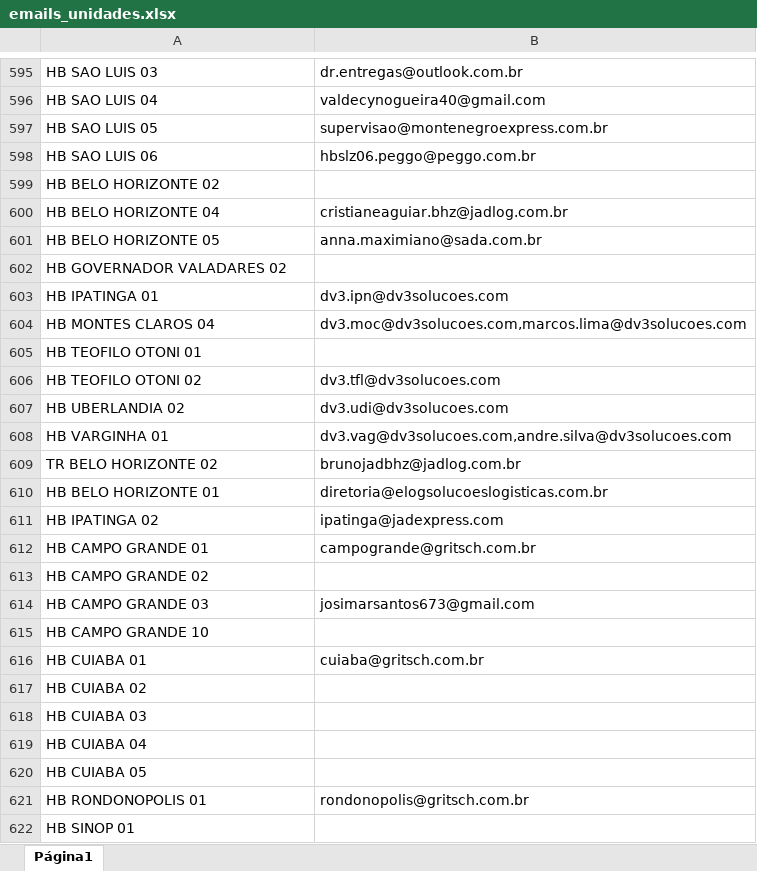
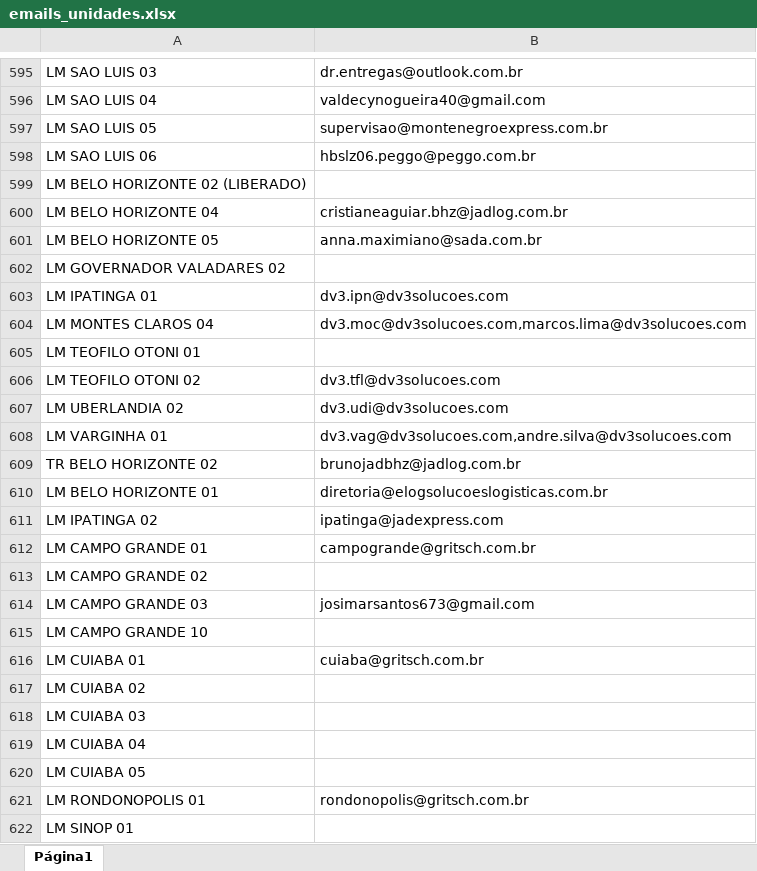
Before and after one commit to felipeCordeiroDosSantos/AutomailerEvelog, an Excel workbook: emails_unidades.xlsx, sheet Página1, drawn as a sheet; only a part is shown, gaps mark what is left out; values as stored, in another font and other column widths than the file's, no borders; charts and pictures not drawn; the diff covers the shown part only; the diff names each change by its address in the sheet, - before the commit and + after, or states it on an @@ line.

```diff
--- a/emails_unidades.xlsx (sheet Página1)
+++ b/emails_unidades.xlsx (sheet Página1)
-A595: HB SAO LUIS 03
+A595: LM SAO LUIS 03
-A596: HB SAO LUIS 04
+A596: LM SAO LUIS 04
-A597: HB SAO LUIS 05
+A597: LM SAO LUIS 05
-A598: HB SAO LUIS 06
+A598: LM SAO LUIS 06
-A599: HB BELO HORIZONTE 02
+A599: LM BELO HORIZONTE 02 (LIBERADO)
-A600: HB BELO HORIZONTE 04
+A600: LM BELO HORIZONTE 04
-A601: HB BELO HORIZONTE 05
+A601: LM BELO HORIZONTE 05
-A602: HB GOVERNADOR VALADARES 02
+A602: LM GOVERNADOR VALADARES 02
-A603: HB IPATINGA 01
+A603: LM IPATINGA 01
-A604: HB MONTES CLAROS 04
+A604: LM MONTES CLAROS 04
-A605: HB TEOFILO OTONI 01
+A605: LM TEOFILO OTONI 01
-A606: HB TEOFILO OTONI 02
+A606: LM TEOFILO OTONI 02
-A607: HB UBERLANDIA 02
+A607: LM UBERLANDIA 02
-A608: HB VARGINHA 01
+A608: LM VARGINHA 01
-A610: HB BELO HORIZONTE 01
+A610: LM BELO HORIZONTE 01
-A611: HB IPATINGA 02
+A611: LM IPATINGA 02
-A612: HB CAMPO GRANDE 01
+A612: LM CAMPO GRANDE 01
-A613: HB CAMPO GRANDE 02
+A613: LM CAMPO GRANDE 02
-A614: HB CAMPO GRANDE 03
+A614: LM CAMPO GRANDE 03
-A615: HB CAMPO GRANDE 10
+A615: LM CAMPO GRANDE 10
-A616: HB CUIABA 01
+A616: LM CUIABA 01
-A617: HB CUIABA 02
+A617: LM CUIABA 02
-A618: HB CUIABA 03
+A618: LM CUIABA 03
-A619: HB CUIABA 04
+A619: LM CUIABA 04
-A620: HB CUIABA 05
+A620: LM CUIABA 05
-A621: HB RONDONOPOLIS 01
+A621: LM RONDONOPOLIS 01
-A622: HB SINOP 01
+A622: LM SINOP 01
```
Also changed, not shown: 1 added row, 4 removed rows and 179 edited cells elsewhere in this sheet, charts or pictures.
